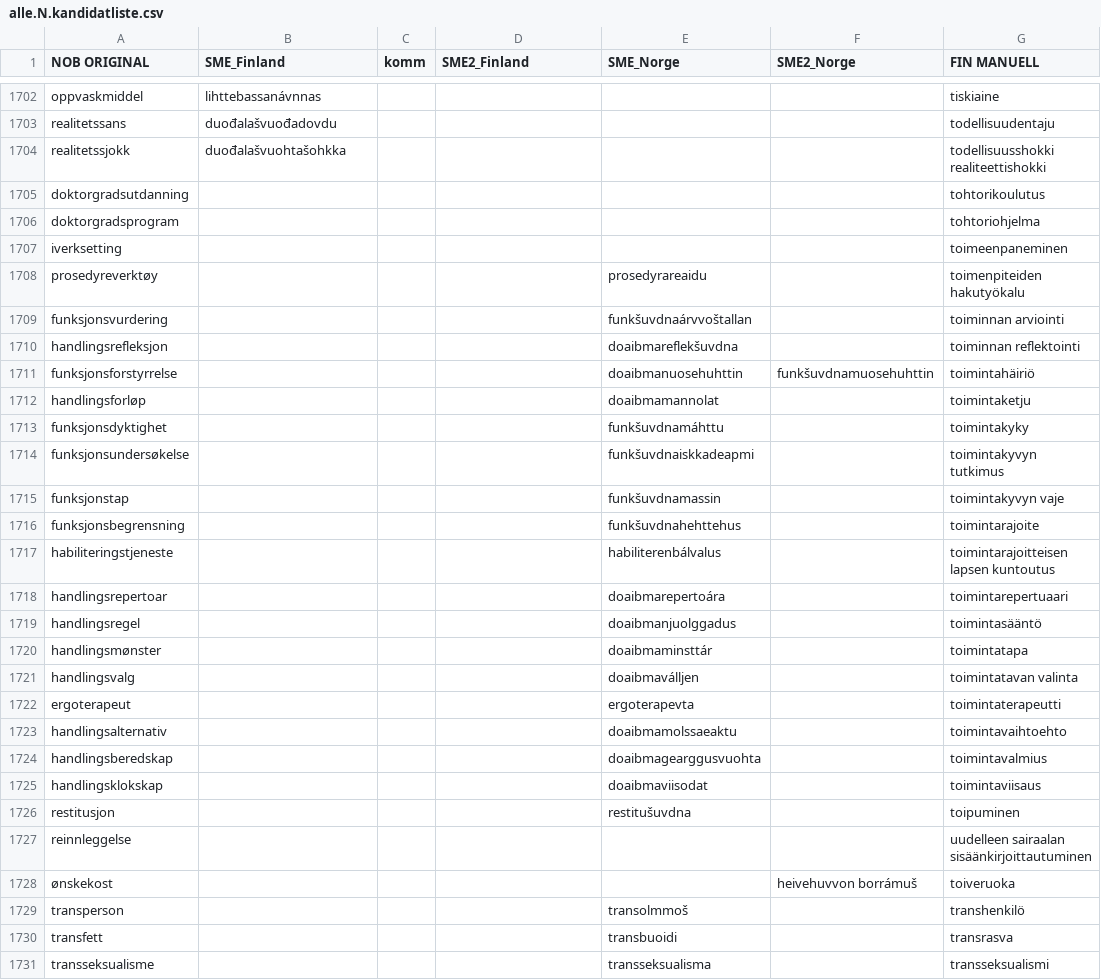
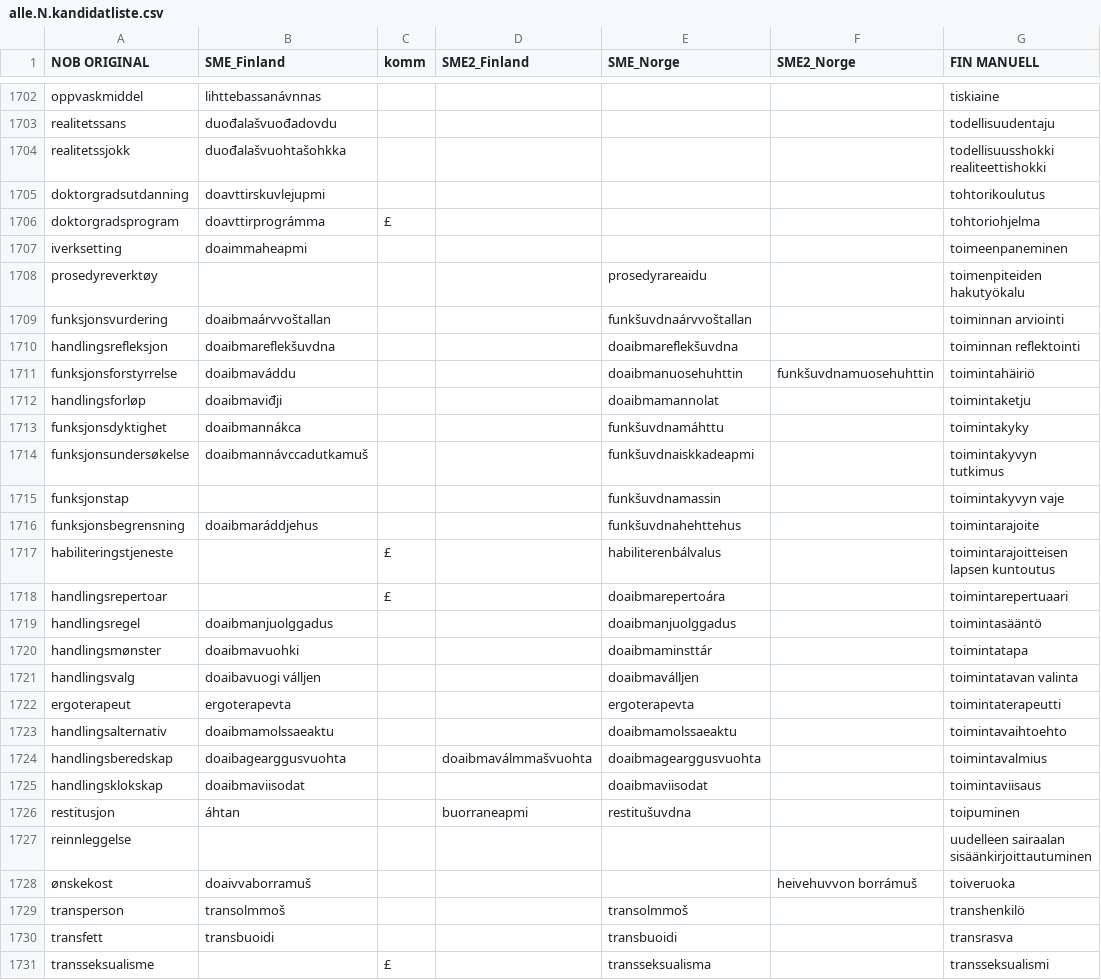
Before and after one commit to giellalt/term-sme-x-nursing, a CSV file: materiale/norsk/grunnleggende_sykepleie/alle.N.kandidatliste.csv, drawn as a sheet; only a part is shown, gaps mark what is left out; the diff covers the shown part only; the diff names each change by its address in the sheet, - before the commit and + after, or states it on an @@ line.

Commit message:
tukipinta?

```diff
--- a/materiale/norsk/grunnleggende_sykepleie/alle.N.kandidatliste.csv
+++ b/materiale/norsk/grunnleggende_sykepleie/alle.N.kandidatliste.csv
-B1705 (SME_Finland): (empty)
+B1705 (SME_Finland): doavttirskuvlejupmi
-B1706 (SME_Finland): (empty)
+B1706 (SME_Finland): doavttirprográmma
-C1706 (komm): (empty)
+C1706 (komm): £
-B1707 (SME_Finland): (empty)
+B1707 (SME_Finland): doaimmaheapmi
-B1709 (SME_Finland): (empty)
+B1709 (SME_Finland): doaibmaárvvoštallan
-B1710 (SME_Finland): (empty)
+B1710 (SME_Finland): doaibmareflekšuvdna
-B1711 (SME_Finland): (empty)
+B1711 (SME_Finland): doaibmaváddu
-B1712 (SME_Finland): (empty)
+B1712 (SME_Finland): doaibmaviđji
-B1713 (SME_Finland): (empty)
+B1713 (SME_Finland): doaibmannákca
-B1714 (SME_Finland): (empty)
+B1714 (SME_Finland): doaibmannávccadutkamuš
-B1716 (SME_Finland): (empty)
+B1716 (SME_Finland): doaibmaráddjehus
-C1717:C1718 (komm): (empty)
+C1717:C1718 (komm): £
-B1719 (SME_Finland): (empty)
+B1719 (SME_Finland): doaibmanjuolggadus
-B1720 (SME_Finland): (empty)
+B1720 (SME_Finland): doaibmavuohki
-B1721 (SME_Finland): (empty)
+B1721 (SME_Finland): doaibavuogi válljen
-B1722 (SME_Finland): (empty)
+B1722 (SME_Finland): ergoterapevta
-B1723 (SME_Finland): (empty)
+B1723 (SME_Finland): doaibmamolssaeaktu
-B1724 (SME_Finland): (empty)
+B1724 (SME_Finland): doaibagearggusvuohta
-D1724 (SME2_Finland): (empty)
+D1724 (SME2_Finland): doaibmaválmmašvuohta
-B1725 (SME_Finland): (empty)
+B1725 (SME_Finland): doaibmaviisodat
-B1726 (SME_Finland): (empty)
+B1726 (SME_Finland): áhtan
-D1726 (SME2_Finland): (empty)
+D1726 (SME2_Finland): buorraneapmi
-B1728 (SME_Finland): (empty)
+B1728 (SME_Finland): doaivvaborramuš
-B1729 (SME_Finland): (empty)
+B1729 (SME_Finland): transolmmoš
-B1730 (SME_Finland): (empty)
+B1730 (SME_Finland): transbuoidi
-C1731 (komm): (empty)
+C1731 (komm): £
```
Also changed, not shown: 5 edited cells elsewhere in this file.
